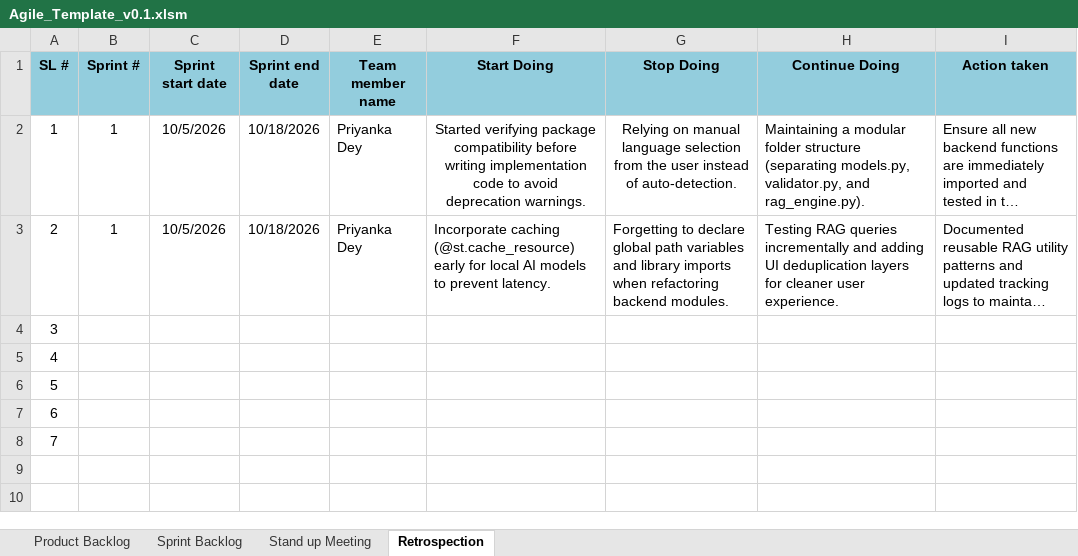
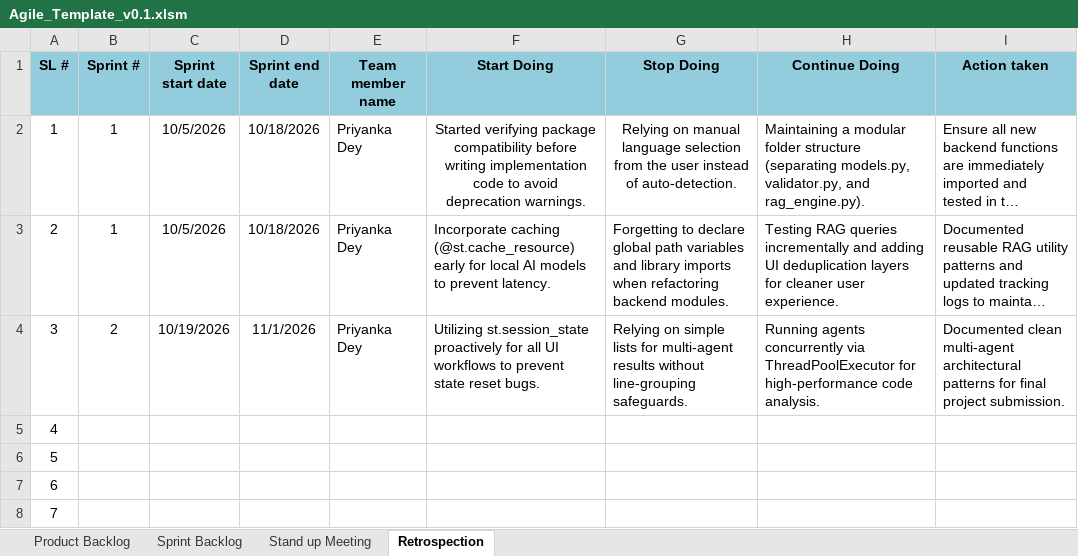
Before and after one commit to priyankad9919/Infosys-Springboard-AI-Code-Reviewer, an Excel workbook: agile_documents/Agile_Template_v0.1.xlsm, sheet Retrospection, drawn as a sheet; long unchanged cells end in …; values as stored, in another font and other column widths than the file's, no borders; the diff names each change by its address in the sheet, - before the commit and + after, or states it on an @@ line.

```diff
--- a/agile_documents/Agile_Template_v0.1.xlsm (sheet Retrospection)
+++ b/agile_documents/Agile_Template_v0.1.xlsm (sheet Retrospection)
-B4 (Sprint #): (empty)
+B4 (Sprint #): 2
-C4 (Sprint start date): (empty)
+C4 (Sprint start date): 10/19/2026
-D4 (Sprint end date): (empty)
+D4 (Sprint end date): 11/1/2026
-E4 (Team member name): (empty)
+E4 (Team member name): Priyanka Dey
-F4 (Start Doing): (empty)
+F4 (Start Doing): Utilizing st.session_state proactively for all UI workflows to prevent state reset bugs.
-G4 (Stop Doing): (empty)
+G4 (Stop Doing): Relying on simple lists for multi-agent results without line-grouping safeguards.
-H4 (Continue Doing): (empty)
+H4 (Continue Doing): Running agents concurrently via ThreadPoolExecutor for high-performance code analysis.
-I4 (Action taken): (empty)
+I4 (Action taken): Documented clean multi-agent architectural patterns for final project submission.
```
Also changed, not shown: sheet Sprint Backlog, sheet Product Backlog, sheet Stand up Meeting, agile_documents/Defect_Tracker Template_v0.1.xlsx, agile_documents/Unit_Test_Plan_v0.1.xlsx, 11 other files.
